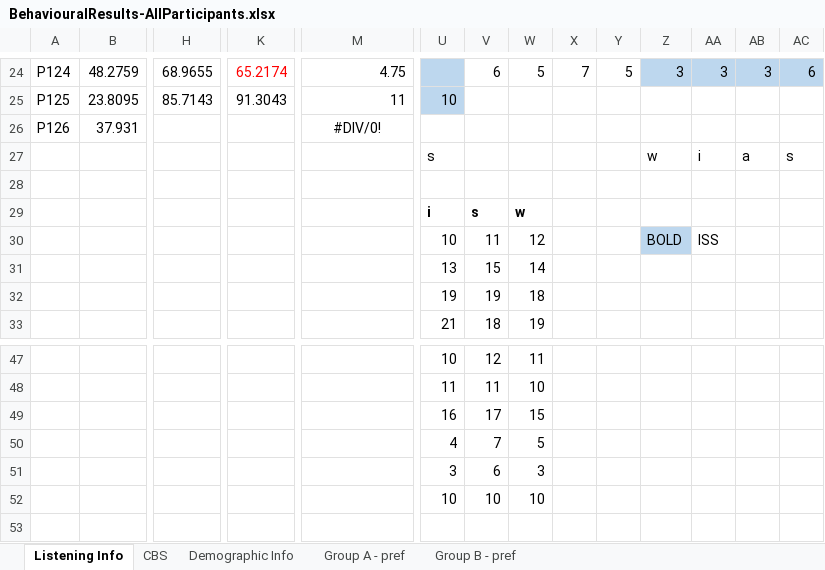
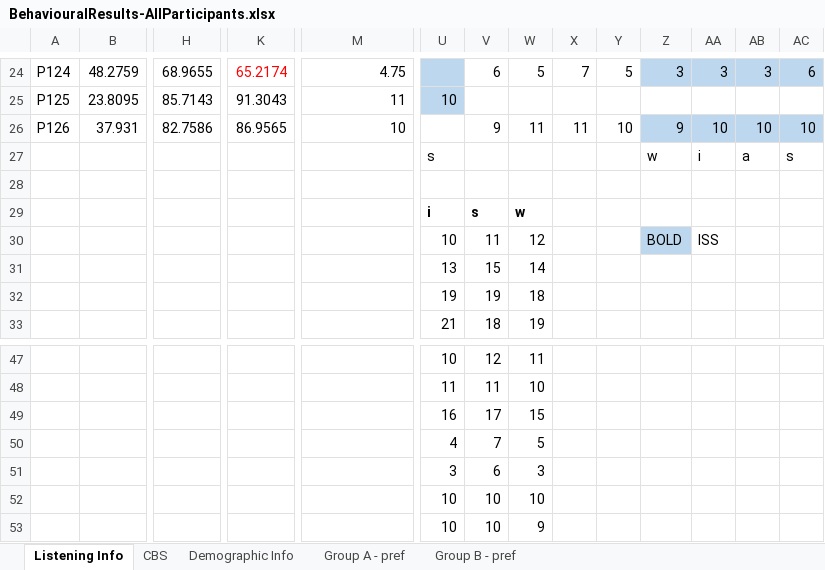
Before and after one commit to asternin/PhDProject, an Excel workbook: Music and Memory/BehaviouralResults/BehaviouralResults-AllParticipants.xlsx, sheet Listening Info, drawn as a sheet; only a part is shown, gaps mark what is left out; values as stored, in another font and other column widths than the file's, no borders; removed rows and columns are numbered as before the commit, all else as after; rows hold the shown columns only; the diff names each change by its address in the sheet, - before the commit and + after, or states it on an @@ line.

```diff
--- a/Music and Memory/BehaviouralResults/BehaviouralResults-AllParticipants.xlsx (sheet Listening Info)
+++ b/Music and Memory/BehaviouralResults/BehaviouralResults-AllParticipants.xlsx (sheet Listening Info)
-H26: (empty)
+H26: 82.7586
-K26: (empty)
+K26: 86.9565
-M26: #DIV/0!
+M26: 10
-M26 alignment: center
+M26 alignment: right
-V26: (empty)
+V26: 9
-W26: (empty)
+W26: 11
-X26: (empty)
+X26: 11
-Y26: (empty)
+Y26: 10
-Z26: (empty)
+Z26: 9
-Z26:AC26 fill: none
+Z26:AC26 fill: #BDD7EE
-AA26: (empty)
+AA26: 10
-AB26: (empty)
+AB26: 10
-AC26: (empty)
+AC26: 10
-row 53: (empty)
+row 53:  |  |  |  |  | 10 | 10 | 9
```
Also changed, not shown: sheet Group B - pref, Music and Memory/BehaviouralResults/sevents-ALLDATA.xlsx, 1 other file.
